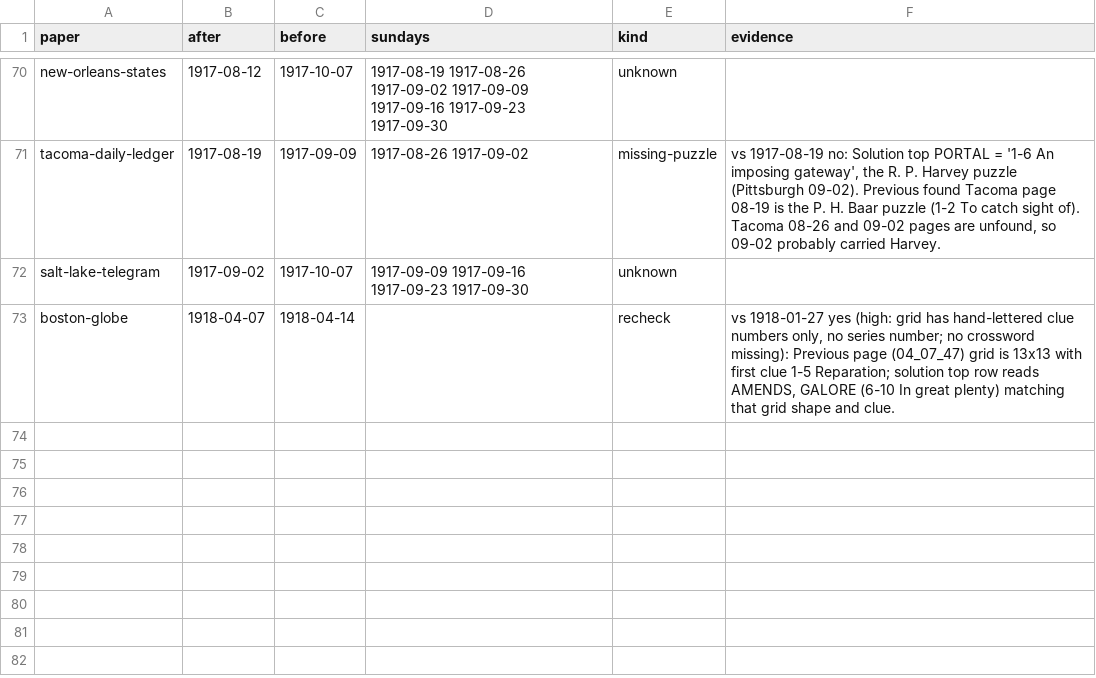
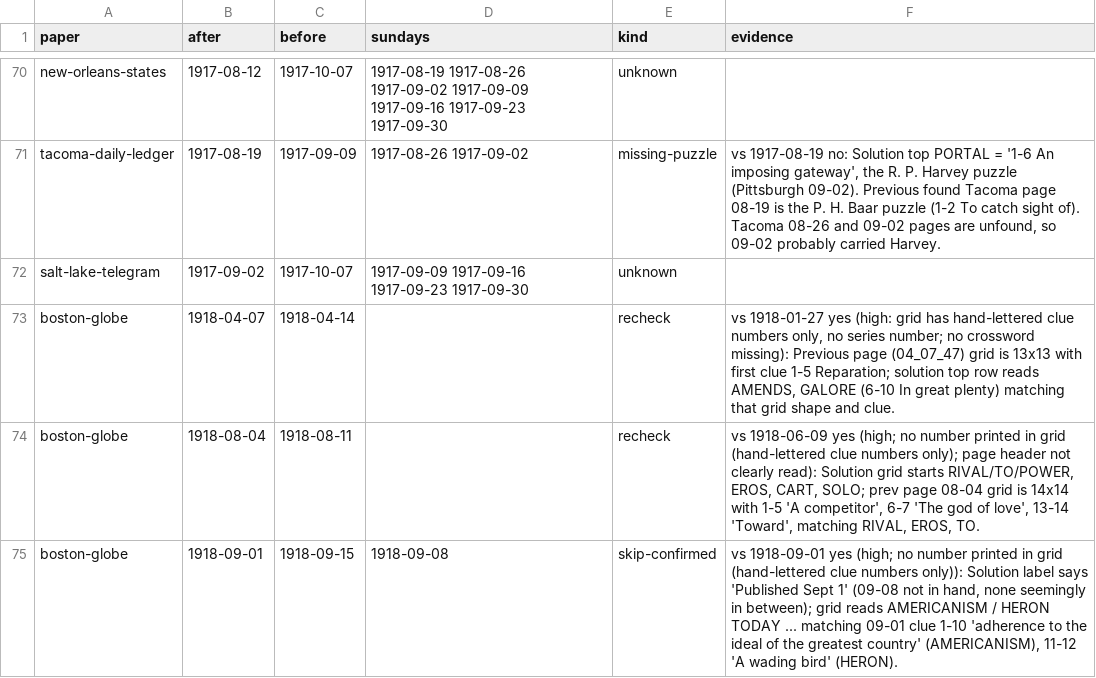
Before and after one commit to EveryPuzzleProject/newyorkworld, a TSV file: gaps.tsv, drawn as a sheet; only a part is shown, gaps mark what is left out; the diff names each change by its address in the sheet, - before the commit and + after, or states it on an @@ line.

```diff
--- a/gaps.tsv
+++ b/gaps.tsv
+row 74: boston-globe | 1918-08-04 | 1918-08-11 |  | recheck | vs 1918-06-09 yes (high; no number printed in grid (hand-lettered clue numbers only); page header not clearly read): Solution grid starts RIVAL/TO/POWER, EROS, CART, SOLO; prev page 08-04 grid is 14x14 with 1-5 'A competitor', 6-7 'The god of love', 13-14 'Toward', matching RIVAL, EROS, TO.
+row 75: boston-globe | 1918-09-01 | 1918-09-15 | 1918-09-08 | skip-confirmed | vs 1918-09-01 yes (high; no number printed in grid (hand-lettered clue numbers only)): Solution label says 'Published Sept 1' (09-08 not in hand, none seemingly in between); grid reads AMERICANISM / HERON TODAY ... matching 09-01 clue 1-10 'adherence to the ideal of the greatest country' (AMERICANISM), 11-12 'A wading bird' (HERON).
```
Also changed, not shown: searches.tsv, status.tsv, 1 other file.
